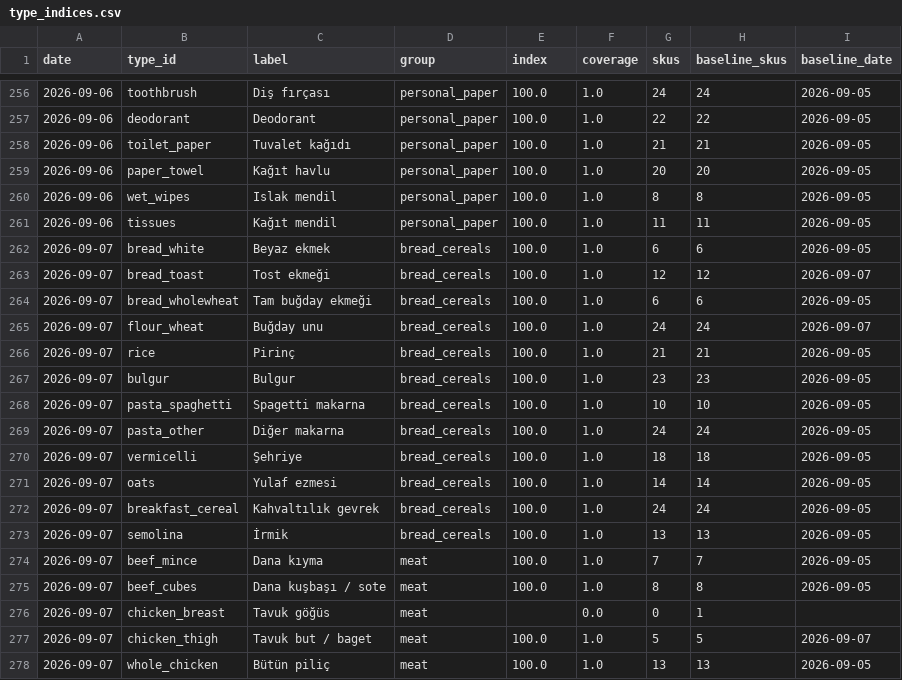
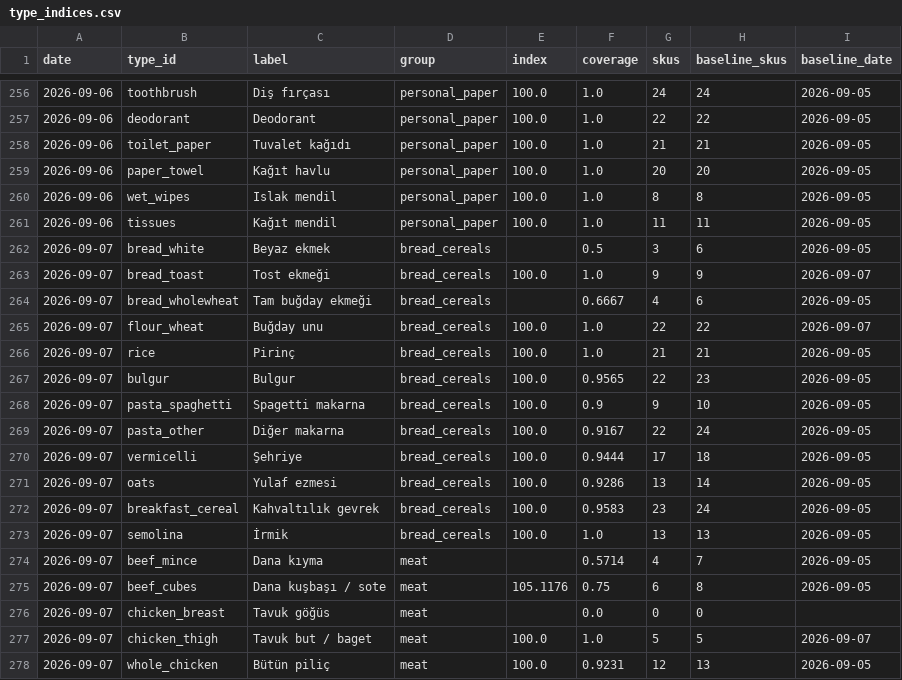
Before and after one commit to onurcan-b/acik-sepet, a CSV file: data/v0.4/type_indices.csv, drawn as a sheet; only a part is shown, gaps mark what is left out; the diff covers the shown part only.

```diff
--- a/data/v0.4/type_indices.csv
+++ b/data/v0.4/type_indices.csv
@@ -261,18 +261,18 @@ date,type_id,label,group,index,coverage,skus,baseline_skus,baseline_date
 2026-09-06,tissues,Kağıt mendil,personal_paper,100.0,1.0,11,11,2026-09-05
-2026-09-07,bread_white,Beyaz ekmek,bread_cereals,100.0,1.0,6,6,2026-09-05
-2026-09-07,bread_toast,Tost ekmeği,bread_cereals,100.0,1.0,12,12,2026-09-07
-2026-09-07,bread_wholewheat,Tam buğday ekmeği,bread_cereals,100.0,1.0,6,6,2026-09-05
-2026-09-07,flour_wheat,Buğday unu,bread_cereals,100.0,1.0,24,24,2026-09-07
+2026-09-07,bread_white,Beyaz ekmek,bread_cereals,,0.5,3,6,2026-09-05
+2026-09-07,bread_toast,Tost ekmeği,bread_cereals,100.0,1.0,9,9,2026-09-07
+2026-09-07,bread_wholewheat,Tam buğday ekmeği,bread_cereals,,0.6667,4,6,2026-09-05
+2026-09-07,flour_wheat,Buğday unu,bread_cereals,100.0,1.0,22,22,2026-09-07
 2026-09-07,rice,Pirinç,bread_cereals,100.0,1.0,21,21,2026-09-05
-2026-09-07,bulgur,Bulgur,bread_cereals,100.0,1.0,23,23,2026-09-05
-2026-09-07,pasta_spaghetti,Spagetti makarna,bread_cereals,100.0,1.0,10,10,2026-09-05
-2026-09-07,pasta_other,Diğer makarna,bread_cereals,100.0,1.0,24,24,2026-09-05
-2026-09-07,vermicelli,Şehriye,bread_cereals,100.0,1.0,18,18,2026-09-05
-2026-09-07,oats,Yulaf ezmesi,bread_cereals,100.0,1.0,14,14,2026-09-05
-2026-09-07,breakfast_cereal,Kahvaltılık gevrek,bread_cereals,100.0,1.0,24,24,2026-09-05
+2026-09-07,bulgur,Bulgur,bread_cereals,100.0,0.9565,22,23,2026-09-05
+2026-09-07,pasta_spaghetti,Spagetti makarna,bread_cereals,100.0,0.9,9,10,2026-09-05
+2026-09-07,pasta_other,Diğer makarna,bread_cereals,100.0,0.9167,22,24,2026-09-05
+2026-09-07,vermicelli,Şehriye,bread_cereals,100.0,0.9444,17,18,2026-09-05
+2026-09-07,oats,Yulaf ezmesi,bread_cereals,100.0,0.9286,13,14,2026-09-05
+2026-09-07,breakfast_cereal,Kahvaltılık gevrek,bread_cereals,100.0,0.9583,23,24,2026-09-05
 2026-09-07,semolina,İrmik,bread_cereals,100.0,1.0,13,13,2026-09-05
-2026-09-07,beef_mince,Dana kıyma,meat,100.0,1.0,7,7,2026-09-05
-2026-09-07,beef_cubes,Dana kuşbaşı / sote,meat,100.0,1.0,8,8,2026-09-05
-2026-09-07,chicken_breast,Tavuk göğüs,meat,,0.0,0,1,
+2026-09-07,beef_mince,Dana kıyma,meat,,0.5714,4,7,2026-09-05
+2026-09-07,beef_cubes,Dana kuşbaşı / sote,meat,105.1176,0.75,6,8,2026-09-05
+2026-09-07,chicken_breast,Tavuk göğüs,meat,,0.0,0,0,
 2026-09-07,chicken_thigh,Tavuk but / baget,meat,100.0,1.0,5,5,2026-09-07
-2026-09-07,whole_chicken,Bütün piliç,meat,100.0,1.0,13,13,2026-09-05
+2026-09-07,whole_chicken,Bütün piliç,meat,100.0,0.9231,12,13,2026-09-05
```
Also changed, not shown: 113 edited cells elsewhere in this file, data/v0.4/category_indices.csv, 9 other files.
